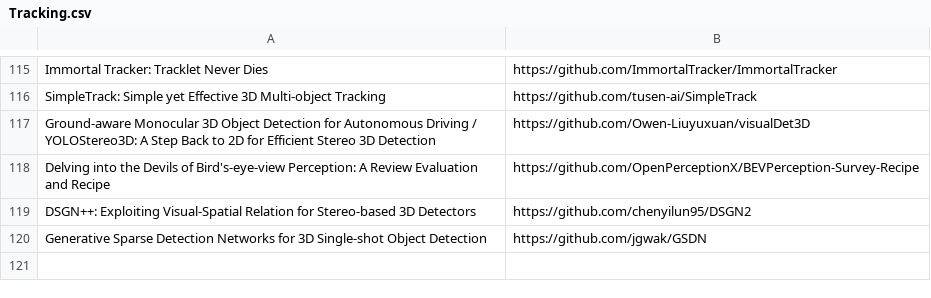
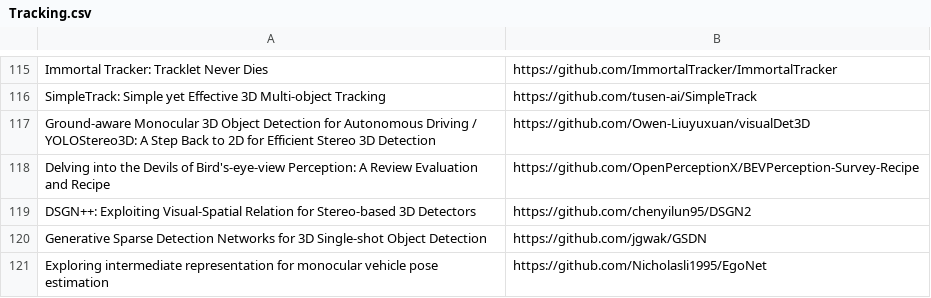
Before and after one commit to shanmo/awesome-object-slam, a CSV file: Tracking.csv, drawn as a sheet; only a part is shown, gaps mark what is left out; the diff names each change by its address in the sheet, - before the commit and + after, or states it on an @@ line.

Commit message:
Update Tracking.csv

```diff
--- a/Tracking.csv
+++ b/Tracking.csv
+row 121: Exploring intermediate representation for monocular vehicle pose estimation | https://github.com/Nicholasli1995/EgoNet
```
